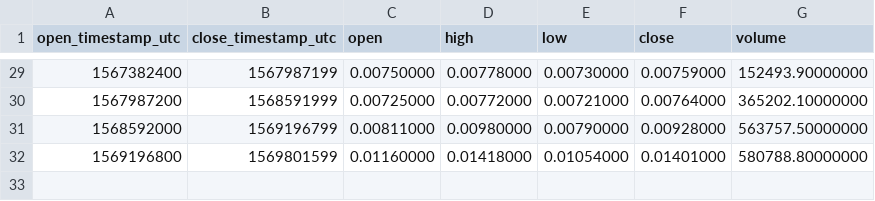
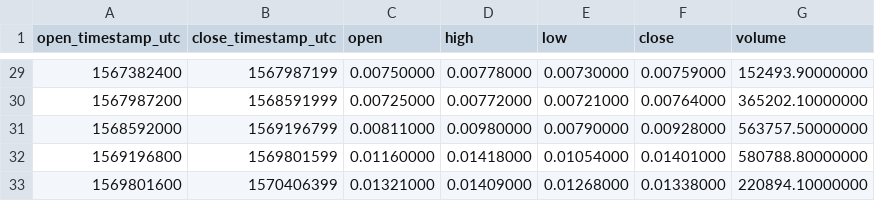
Before and after one commit to cryptobigbro/binance-ZRXBNB, a CSV file: binance-ZRXBNB-1w.csv, drawn as a sheet; only a part is shown, gaps mark what is left out.

```diff
--- a/binance-ZRXBNB-1w.csv
+++ b/binance-ZRXBNB-1w.csv
@@ -32 +32,2 @@ open_timestamp_utc,close_timestamp_utc,open,high,low,close,volume
 1569196800,1569801599,0.01160000,0.01418000,0.01054000,0.01401000,580788.80000000
+1569801600,1570406399,0.01321000,0.01409000,0.01268000,0.01338000,220894.10000000
```
Also changed, not shown: binance-ZRXBNB-1d.csv, binance-ZRXBNB-1h.csv.
